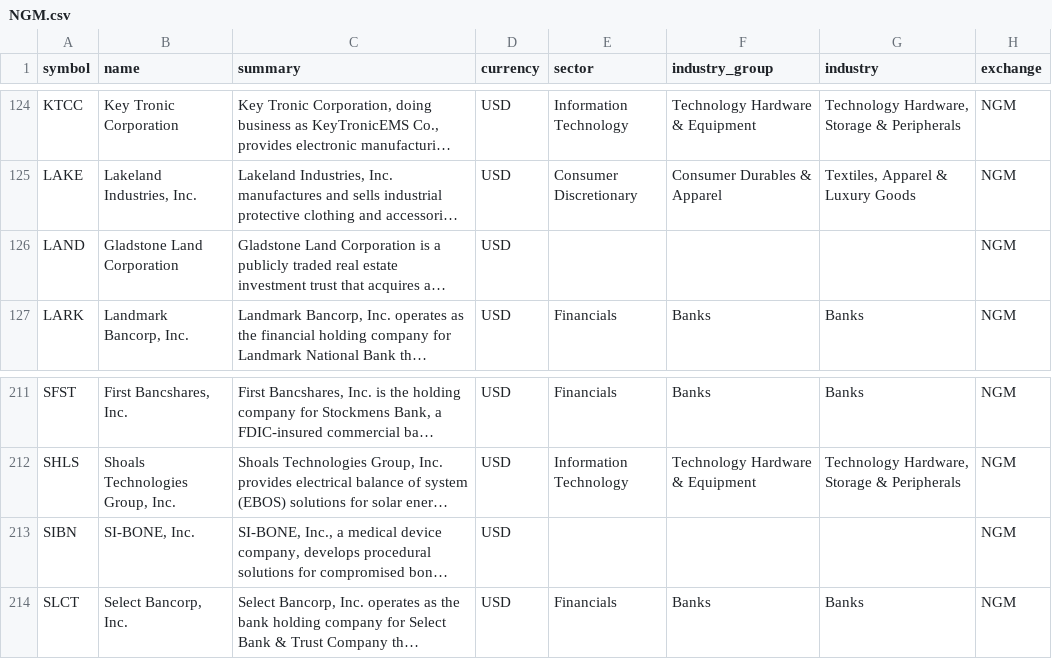
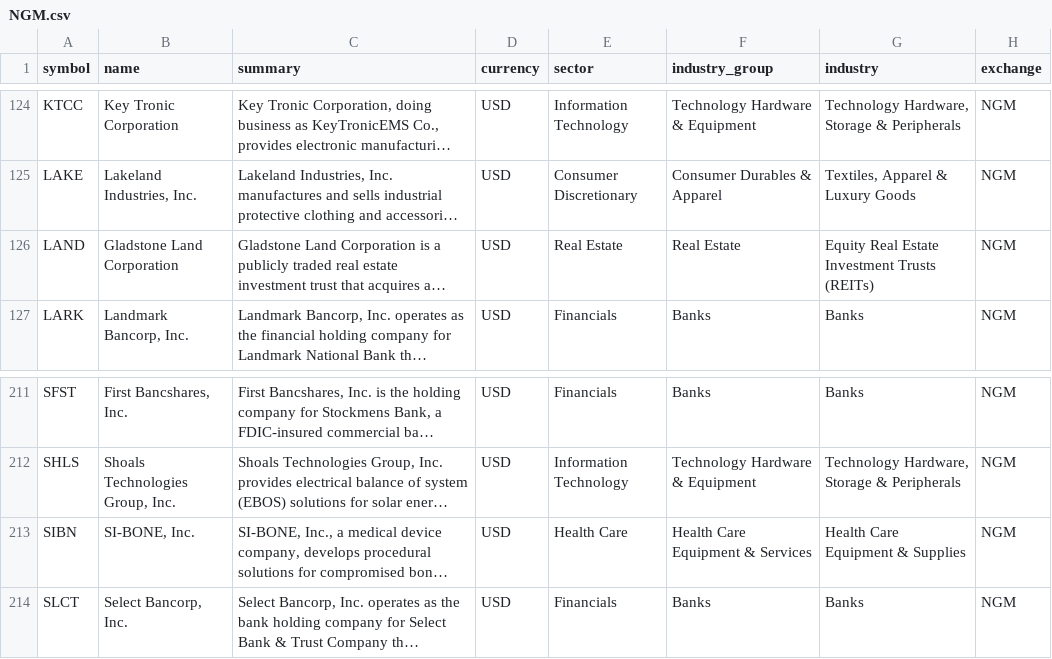
Before and after one commit to JerBouma/FinanceDatabase, a CSV file: database/equities/NGM.csv, drawn as a sheet; only a part is shown, gaps mark what is left out; long unchanged cells end in …; the diff names each change by its address in the sheet, - before the commit and + after, or states it on an @@ line.

```diff
--- a/database/equities/NGM.csv
+++ b/database/equities/NGM.csv
-E126 (sector): (empty)
+E126 (sector): Real Estate
-F126 (industry_group): (empty)
+F126 (industry_group): Real Estate
-G126 (industry): (empty)
+G126 (industry): Equity Real Estate Investment Trusts (REITs)
-E213 (sector): (empty)
+E213 (sector): Health Care
-F213 (industry_group): (empty)
+F213 (industry_group): Health Care Equipment & Services
-G213 (industry): (empty)
+G213 (industry): Health Care Equipment & Supplies
```
Also changed, not shown: database/equities/ASE.csv, database/equities/NAN.csv, 5 other files.
